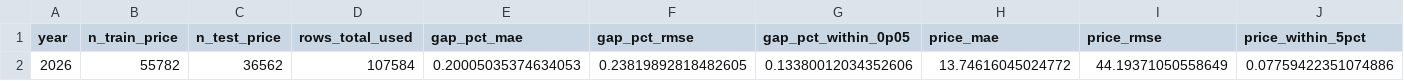
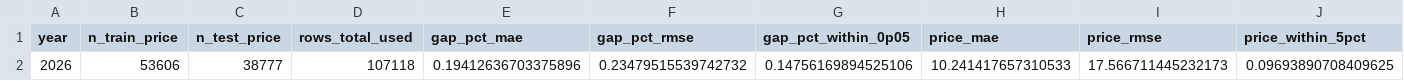
Before and after one commit to rsims55/football-ticket-tracker, a CSV file: reports/catboost_report_2026.csv, drawn as a sheet; only a part is shown; removed rows and columns are numbered as before the commit, all else as after; rows hold the shown columns only; the diff names each change by its address in the sheet, - before the commit and + after, or states it on an @@ line.

```diff
--- a/reports/catboost_report_2026.csv
+++ b/reports/catboost_report_2026.csv
-row 2: 2026 | 55782 | 36562 | 107584 | 0.20005035374634053 | 0.23819892818482605 | 0.13380012034352606 | 13.74616045024772 | 44.19371050558649 | 0.07759422351074886
+row 2: 2026 | 53606 | 38777 | 107118 | 0.19412636703375896 | 0.23479515539742732 | 0.14756169894525106 | 10.241417657310533 | 17.566711445232173 | 0.09693890708409625
```
Also changed, not shown: reports/catboost_features.csv, 9 other files.
